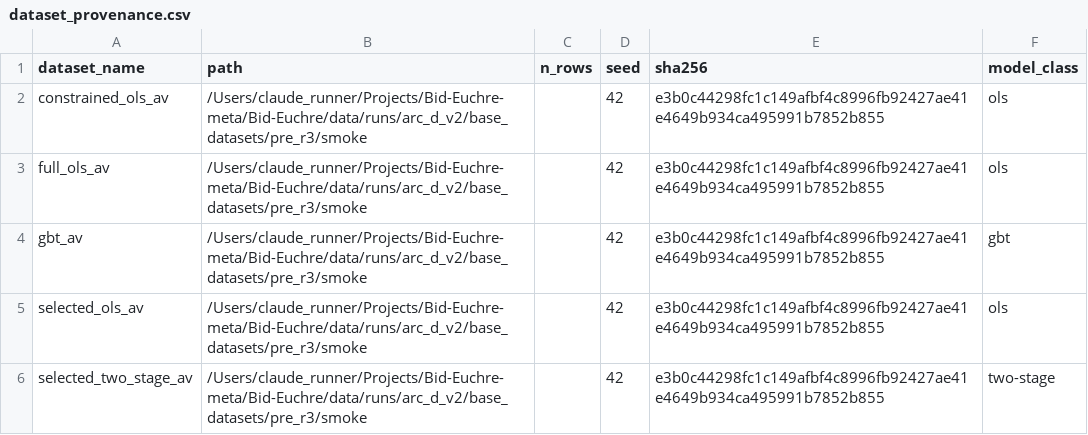
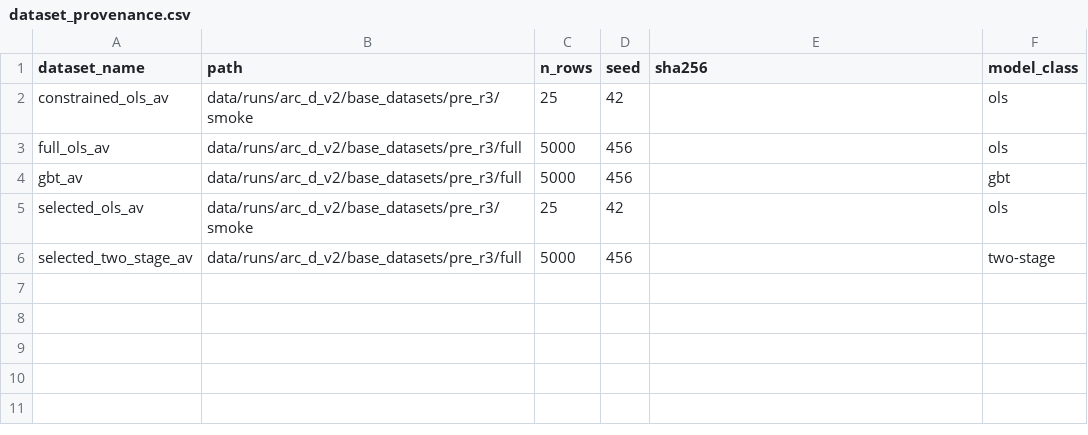
Before and after one commit to Questuart/Bid-Euchre, a CSV file: docs/04_reports/arc_d_v2/r0/canonical/tables/dataset_provenance.csv, drawn as a sheet.

```diff
--- a/docs/04_reports/arc_d_v2/r0/canonical/tables/dataset_provenance.csv
+++ b/docs/04_reports/arc_d_v2/r0/canonical/tables/dataset_provenance.csv
@@ -1,6 +1,6 @@
 dataset_name,path,n_rows,seed,sha256,model_class
-constrained_ols_av,/Users/claude_runner/Projects/Bid-Euchre-meta/Bid-Euchre/data/runs/arc_d_v2/base_datasets/pre_r3/smoke,,42,e3b0c44298fc1c149afbf4c8996fb92427ae41e4649b934ca495991b7852b855,ols
-full_ols_av,/Users/claude_runner/Projects/Bid-Euchre-meta/Bid-Euchre/data/runs/arc_d_v2/base_datasets/pre_r3/smoke,,42,e3b0c44298fc1c149afbf4c8996fb92427ae41e4649b934ca495991b7852b855,ols
-gbt_av,/Users/claude_runner/Projects/Bid-Euchre-meta/Bid-Euchre/data/runs/arc_d_v2/base_datasets/pre_r3/smoke,,42,e3b0c44298fc1c149afbf4c8996fb92427ae41e4649b934ca495991b7852b855,gbt
-selected_ols_av,/Users/claude_runner/Projects/Bid-Euchre-meta/Bid-Euchre/data/runs/arc_d_v2/base_datasets/pre_r3/smoke,,42,e3b0c44298fc1c149afbf4c8996fb92427ae41e4649b934ca495991b7852b855,ols
-selected_two_stage_av,/Users/claude_runner/Projects/Bid-Euchre-meta/Bid-Euchre/data/runs/arc_d_v2/base_datasets/pre_r3/smoke,,42,e3b0c44298fc1c149afbf4c8996fb92427ae41e4649b934ca495991b7852b855,two-stage
+constrained_ols_av,data/runs/arc_d_v2/base_datasets/pre_r3/smoke,25,42,,ols
+full_ols_av,data/runs/arc_d_v2/base_datasets/pre_r3/full,5000,456,,ols
+gbt_av,data/runs/arc_d_v2/base_datasets/pre_r3/full,5000,456,,gbt
+selected_ols_av,data/runs/arc_d_v2/base_datasets/pre_r3/smoke,25,42,,ols
+selected_two_stage_av,data/runs/arc_d_v2/base_datasets/pre_r3/full,5000,456,,two-stage
```
Also changed, not shown: docs/04_reports/arc_d_v2/r0/full/tables/dataset_provenance.csv, docs/04_reports/arc_d_v2/r0/quick/tables/dataset_provenance.csv, 23 other files.
